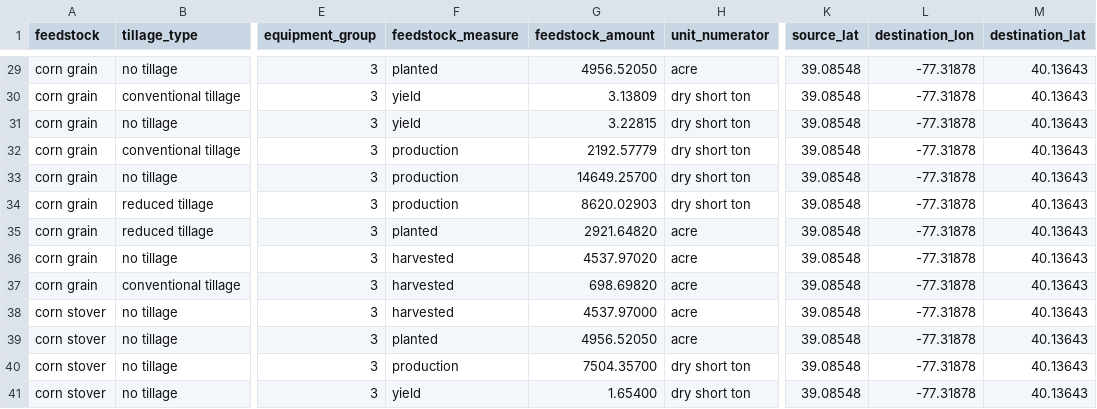
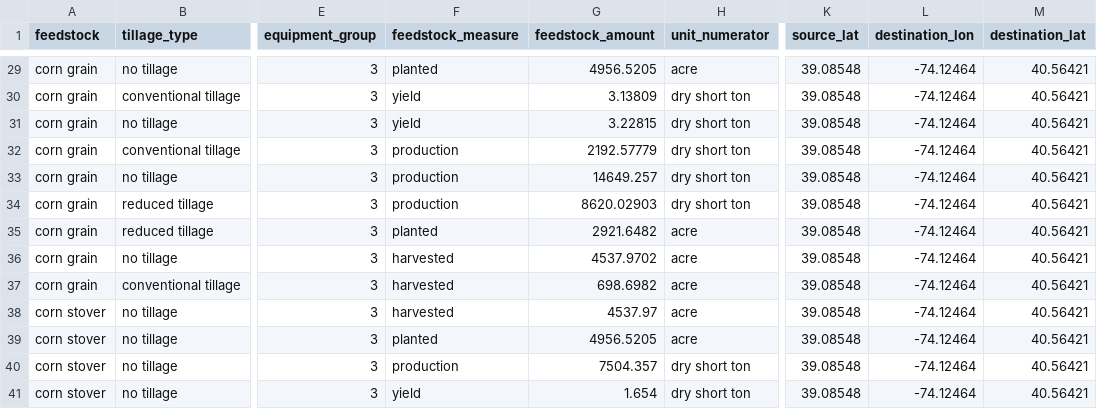
Before and after one commit to NREL/fpeam, a CSV file: src/FPEAM/data/production/production_sample_bc1060_mhle_2017.csv, drawn as a sheet; only a part is shown, gaps mark what is left out; the diff covers the shown part only; the diff names each change by its address in the sheet, - before the commit and + after, or states it on an @@ line.

Commit message:
updates destination_lat and destination_lon to match full production datasets

```diff
--- a/src/FPEAM/data/production/production_sample_bc1060_mhle_2017.csv
+++ b/src/FPEAM/data/production/production_sample_bc1060_mhle_2017.csv
-G29 (feedstock_amount): 4956.52050
+G29 (feedstock_amount): 4956.5205
-L29:L41 (destination_lon): -77.31878
+L29:L41 (destination_lon): -74.12464
-M29:M41 (destination_lat): 40.13643
+M29:M41 (destination_lat): 40.56421
-G33 (feedstock_amount): 14649.25700
+G33 (feedstock_amount): 14649.257
-G35 (feedstock_amount): 2921.64820
+G35 (feedstock_amount): 2921.6482
-G36 (feedstock_amount): 4537.97020
+G36 (feedstock_amount): 4537.9702
-G37 (feedstock_amount): 698.69820
+G37 (feedstock_amount): 698.6982
-G38 (feedstock_amount): 4537.97000
+G38 (feedstock_amount): 4537.97
-G39 (feedstock_amount): 4956.52050
+G39 (feedstock_amount): 4956.5205
-G40 (feedstock_amount): 7504.35700
+G40 (feedstock_amount): 7504.357
-G41 (feedstock_amount): 1.65400
+G41 (feedstock_amount): 1.654
```
Also changed, not shown: 95 edited cells elsewhere in this file, 2 other files.
